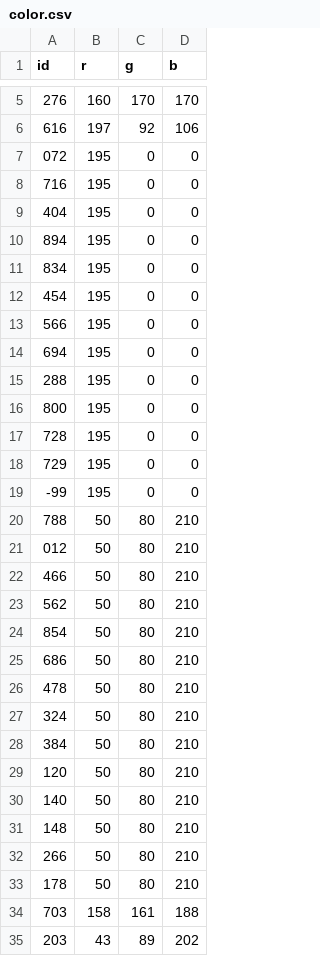
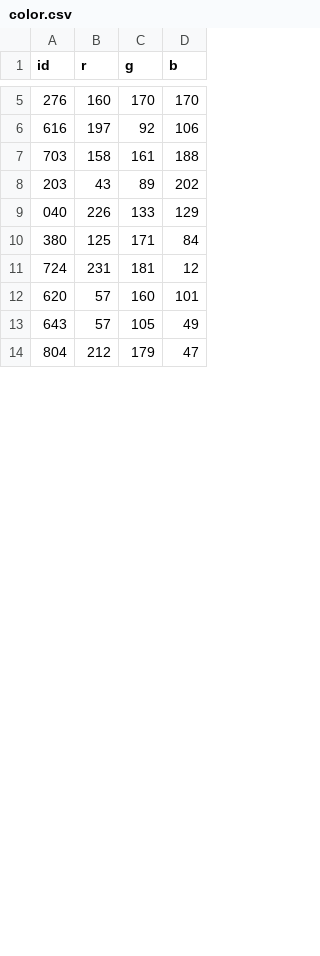
Before and after one commit to Reagan-Davis/Reagan-Davis.github.io, a CSV file: webmapping/color.csv, drawn as a sheet; only a part is shown, gaps mark what is left out; the shorter side is filled out with more unchanged rows; the diff covers the shown part only.

```diff
--- a/webmapping/color.csv
+++ b/webmapping/color.csv
@@ -6,29 +6,2 @@ id,r,g,b
 616,197,92,106
-072,195,0,0
-716,195,0,0
-404,195,0,0
-894,195,0,0
-834,195,0,0
-454,195,0,0
-566,195,0,0
-694,195,0,0
-288,195,0,0
-800,195,0,0
-728,195,0,0
-729,195,0,0
--99,195,0,0
-788,50,80,210
-012,50,80,210
-466,50,80,210
-562,50,80,210
-854,50,80,210
-686,50,80,210
-478,50,80,210
-324,50,80,210
-384,50,80,210
-120,50,80,210
-140,50,80,210
-148,50,80,210
-266,50,80,210
-178,50,80,210
 703,158,161,188
```
Also changed, not shown: 23 added rows elsewhere in this file, 1 other file.
